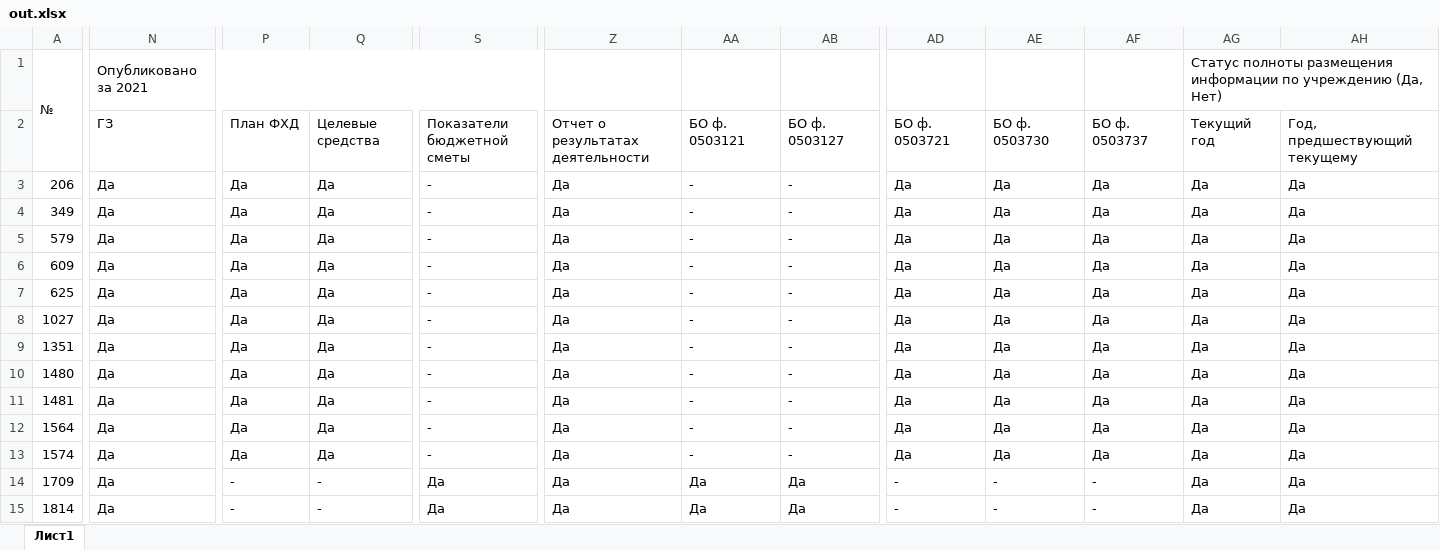
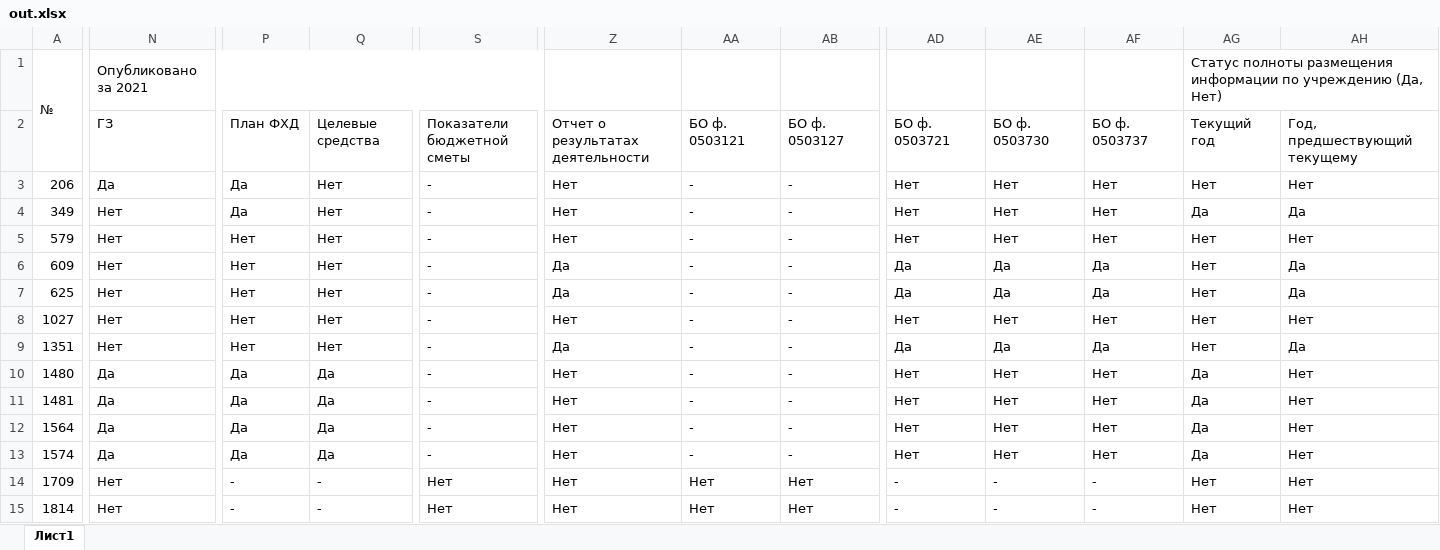
Before and after one commit to Vigi73/statbusgov, an Excel workbook: out.xlsx, sheet Лист1, drawn as a sheet; only a part is shown, gaps mark what is left out; values as stored, in another font and other column widths than the file's, no cell formats; the diff covers the shown part only; the diff names each change by its address in the sheet, - before the commit and + after, or states it on an @@ line.

```diff
--- a/out.xlsx (sheet Лист1)
+++ b/out.xlsx (sheet Лист1)
-Q3:Q9: Да
+Q3:Q9: Нет
-Z3:Z5: Да
+Z3:Z5: Нет
-AD3:AD5: Да
+AD3:AD5: Нет
-AE3:AE5: Да
+AE3:AE5: Нет
-AF3:AF5: Да
+AF3:AF5: Нет
-AG3: Да
+AG3: Нет
-AH3: Да
+AH3: Нет
-N4:N9: Да
+N4:N9: Нет
-P5:P9: Да
+P5:P9: Нет
-AG5:AG9: Да
+AG5:AG9: Нет
-AH5: Да
+AH5: Нет
-Z8: Да
+Z8: Нет
-AD8: Да
+AD8: Нет
-AE8: Да
+AE8: Нет
-AF8: Да
+AF8: Нет
-AH8: Да
+AH8: Нет
-Z10:Z15: Да
+Z10:Z15: Нет
-AD10:AD13: Да
+AD10:AD13: Нет
-AE10:AE13: Да
+AE10:AE13: Нет
-AF10:AF13: Да
+AF10:AF13: Нет
-AH10:AH15: Да
+AH10:AH15: Нет
-N14:N15: Да
+N14:N15: Нет
-S14:S15: Да
+S14:S15: Нет
-AA14:AA15: Да
+AA14:AA15: Нет
-AB14:AB15: Да
+AB14:AB15: Нет
-AG14:AG15: Да
+AG14:AG15: Нет
```
Also changed, not shown: 2 edited cells elsewhere in this sheet, cell formats, 2 other files.
